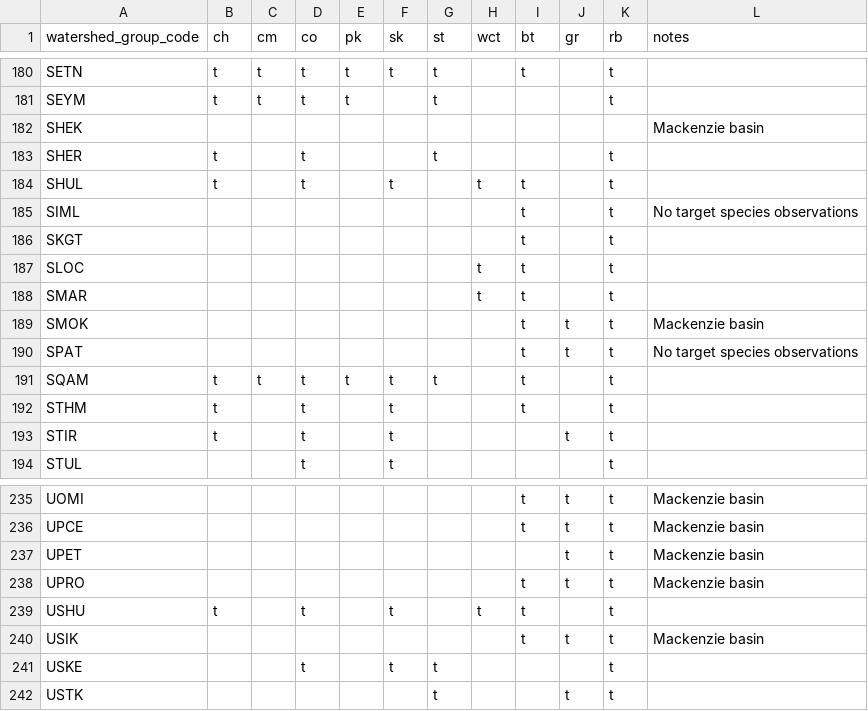
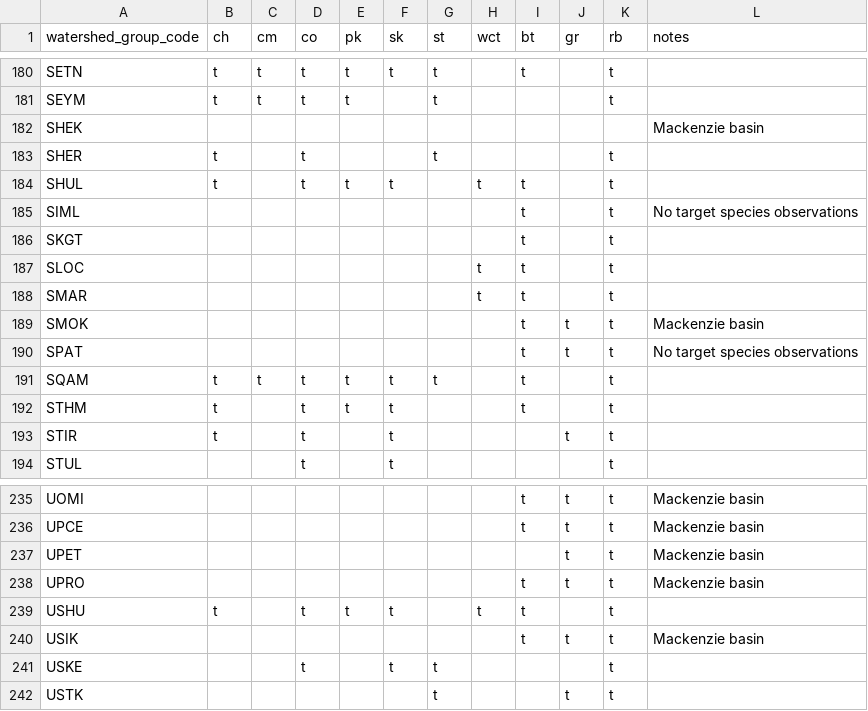
Before and after one commit to smnorris/bcfishpass, a CSV file: data/wsg_species_presence.csv, drawn as a sheet; only a part is shown, gaps mark what is left out; the diff covers the shown part only.

```diff
--- a/data/wsg_species_presence.csv
+++ b/data/wsg_species_presence.csv
@@ -183,3 +183,3 @@ SHEK,,,,,,,,,,,Mackenzie basin
 SHER,t,,t,,,t,,,,t,
-SHUL,t,,t,,t,,t,t,,t,
+SHUL,t,,t,t,t,,t,t,,t,
 SIML,,,,,,,,t,,t,No target species observations
@@ -191,3 +191,3 @@ SPAT,,,,,,,,t,t,t,No target species observations
 SQAM,t,t,t,t,t,t,,t,,t,
-STHM,t,,t,,t,,,t,,t,
+STHM,t,,t,t,t,,,t,,t,
 STIR,t,,t,,t,,,,t,t,
@@ -238,3 +238,3 @@ UPET,,,,,,,,,t,t,Mackenzie basin
 UPRO,,,,,,,,t,t,t,Mackenzie basin
-USHU,t,,t,,t,,t,t,,t,
+USHU,t,,t,t,t,,t,t,,t,
 USIK,,,,,,,,t,t,t,Mackenzie basin
```
Also changed, not shown: 8 edited cells elsewhere in this file.
